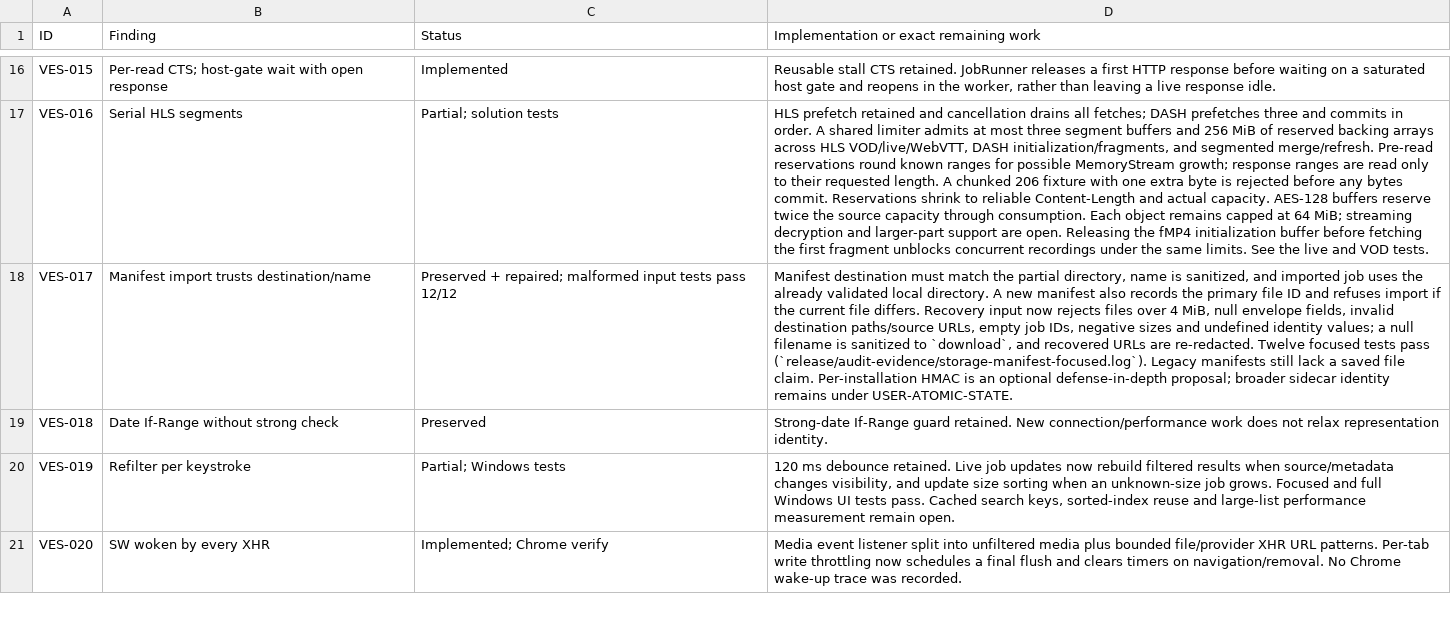
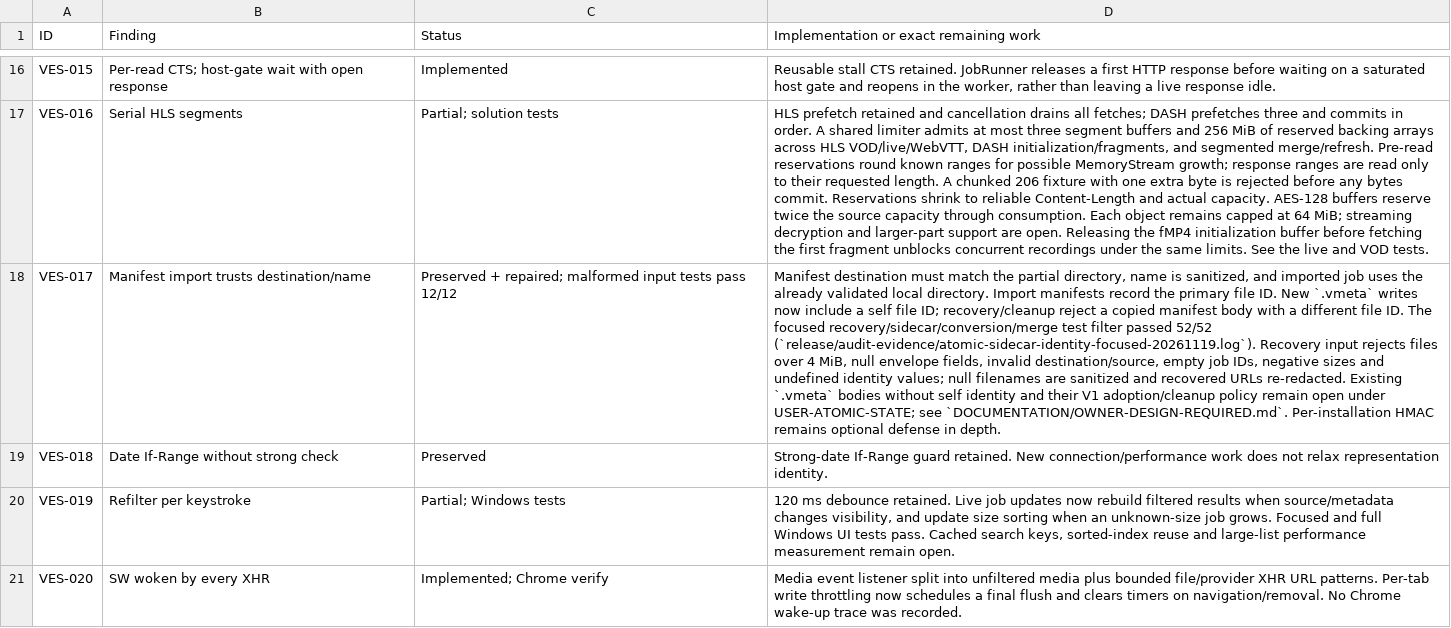
Before and after one commit to DarkOrbitWeaver/VESPER, a TSV file: DOCUMENTATION/STATUS.tsv, drawn as a sheet; only a part is shown, gaps mark what is left out; the diff covers the shown part only; the diff names each change by its address in the sheet, - before the commit and + after, or states it on an @@ line.

Commit message:
bound recovery sidecars to file identity

```diff
--- a/DOCUMENTATION/STATUS.tsv
+++ b/DOCUMENTATION/STATUS.tsv
-D18: …local directory. A new manifest also records the primary file ID and refuses import if the current file differs. Recovery input now rejects files over 4 MiB, null envelope fields, invalid destination paths/source URLs, empty job IDs, negative sizes and undefined identity values; a null filename is sanitized to `download`, and recovered URLs are re-redacted. Twelve focused tests pass (`release/audit-evidence/storage-manifest-focused.log`). Legacy manifests still lack a saved file claim. Per-installation HMAC is an optional defense-in-depth proposal; broader sidecar identity remains under USER-ATOMIC-STATE.
+D18: …local directory. Import manifests record the primary file ID. New `.vmeta` writes now include a self file ID; recovery/cleanup reject a copied manifest body with a different file ID. The focused recovery/sidecar/conversion/merge test filter passed 52/52 (`release/audit-evidence/atomic-sidecar-identity-focused-20261119.log`). Recovery input rejects files over 4 MiB, null envelope fields, invalid destination/source, empty job IDs, negative sizes and undefined identity values; null filenames are sanitized and recovered URLs re-redacted. Existing `.vmeta` bodies without self identity and their V1 adoption/cleanup policy remain open under USER-ATOMIC-STATE; see `DOCUMENTATION/OWNER-DESIGN-REQUIRED.md`. Per-installation HMAC remains optional defense in depth.
```
Also changed, not shown: 2 edited cells elsewhere in this file, 7 other files.
